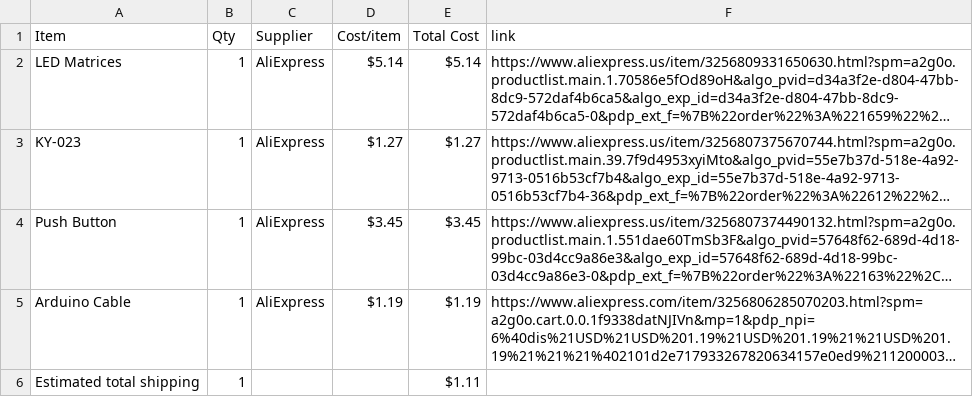
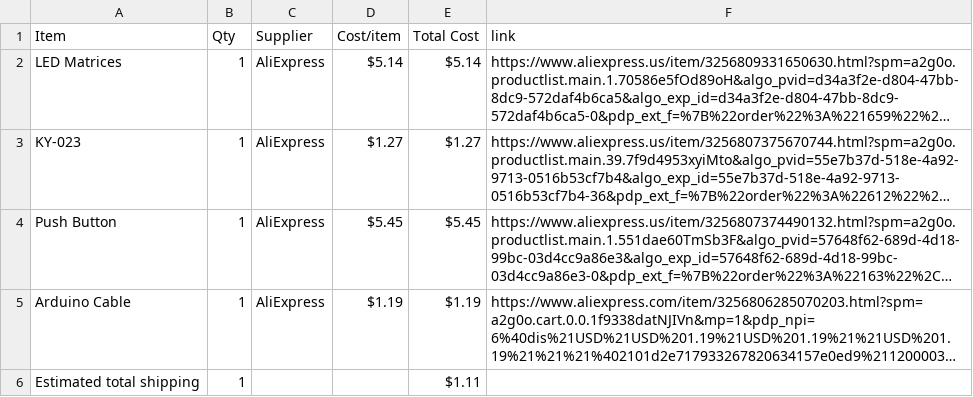
Before and after one commit to madadisriram11-web/TetrisGame, a CSV file: BOM.csv, drawn as a sheet; long unchanged cells end in …; the diff names each change by its address in the sheet, - before the commit and + after, or states it on an @@ line.

Commit message:
Sync Tetris from Half Life

```diff
--- a/BOM.csv
+++ b/BOM.csv
-D4 (Cost/item): $3.45
+D4 (Cost/item): $5.45
-E4 (Total Cost): $3.45
+E4 (Total Cost): $5.45
```
